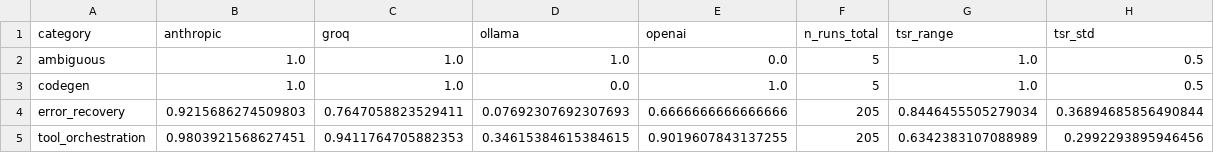
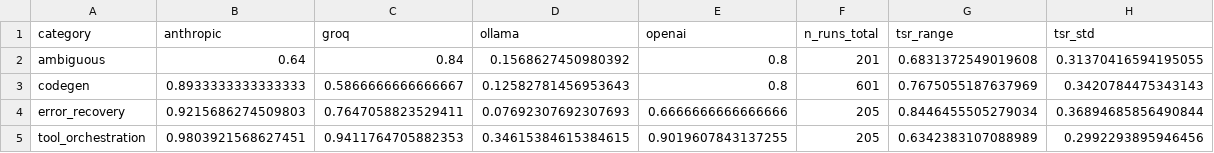
Before and after one commit to rbi-international/cross-provider-trust-benchmark, a CSV file: paper/tables/table5_tsr_by_category.csv, drawn as a sheet.

```diff
--- a/paper/tables/table5_tsr_by_category.csv
+++ b/paper/tables/table5_tsr_by_category.csv
@@ -1,4 +1,4 @@
 category,anthropic,groq,ollama,openai,n_runs_total,tsr_range,tsr_std
-ambiguous,1.0,1.0,1.0,0.0,5,1.0,0.5
-codegen,1.0,1.0,0.0,1.0,5,1.0,0.5
+ambiguous,0.64,0.84,0.1568627450980392,0.8,201,0.6831372549019608,0.31370416594195055
+codegen,0.8933333333333333,0.5866666666666667,0.12582781456953643,0.8,601,0.7675055187637969,0.3420784475343143
 error_recovery,0.9215686274509803,0.7647058823529411,0.07692307692307693,0.6666666666666666,205,0.8446455505279034,0.36894685856490844
```
Also changed, not shown: paper/tables/table2_tsr_by_provider.csv, paper/tables/table2b_pairwise_providers.csv, 28 other files.
